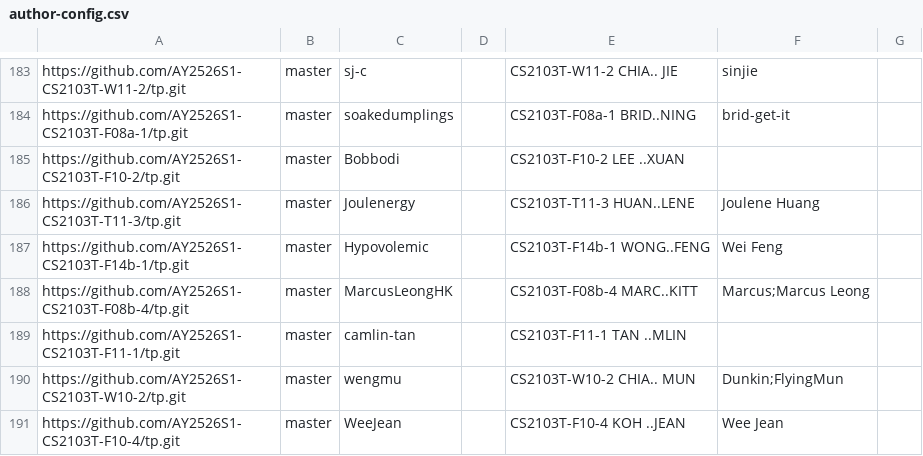
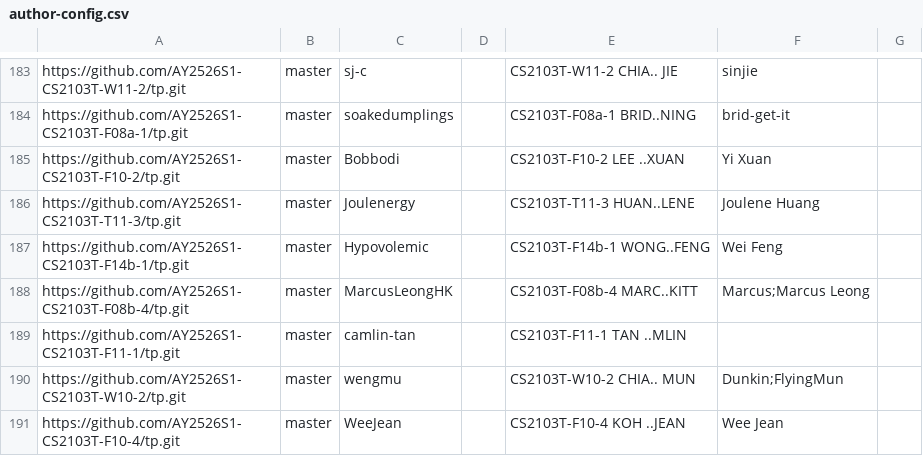
Before and after one commit to nus-cs2103-AY2526S1/tp-dashboard, a CSV file: config/author-config.csv, drawn as a sheet; only a part is shown, gaps mark what is left out.

Commit message:
Update configs

```diff
--- a/config/author-config.csv
+++ b/config/author-config.csv
@@ -184,3 +184,3 @@ https://github.com/AY2526S1-CS2103T-W11-2/tp.git,master,sj-c,,CS2103T-W11-2 CHIA
 https://github.com/AY2526S1-CS2103T-F08a-1/tp.git,master,soakedumplings,,CS2103T-F08a-1 BRID..NING,brid-get-it,
-https://github.com/AY2526S1-CS2103T-F10-2/tp.git,master,Bobbodi,,CS2103T-F10-2 LEE ..XUAN,,
+https://github.com/AY2526S1-CS2103T-F10-2/tp.git,master,Bobbodi,,CS2103T-F10-2 LEE ..XUAN,Yi Xuan,
 https://github.com/AY2526S1-CS2103T-T11-3/tp.git,master,Joulenergy,,CS2103T-T11-3 HUAN..LENE,Joulene Huang,
```
